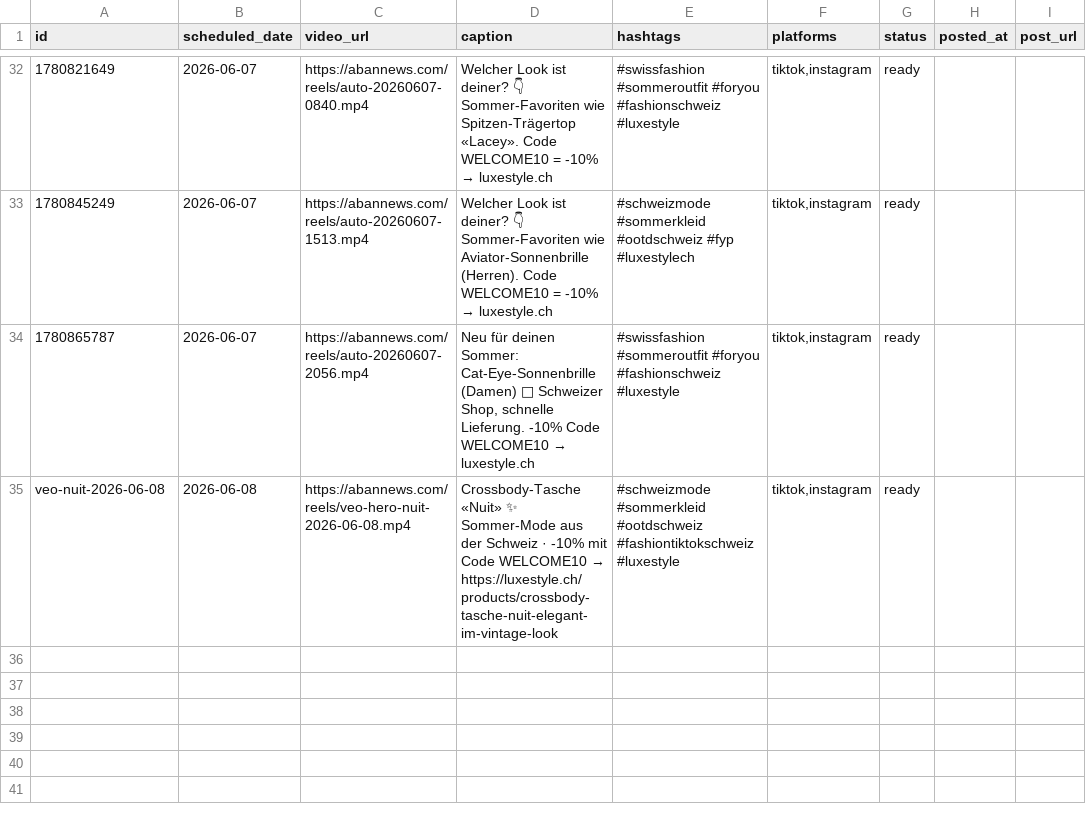
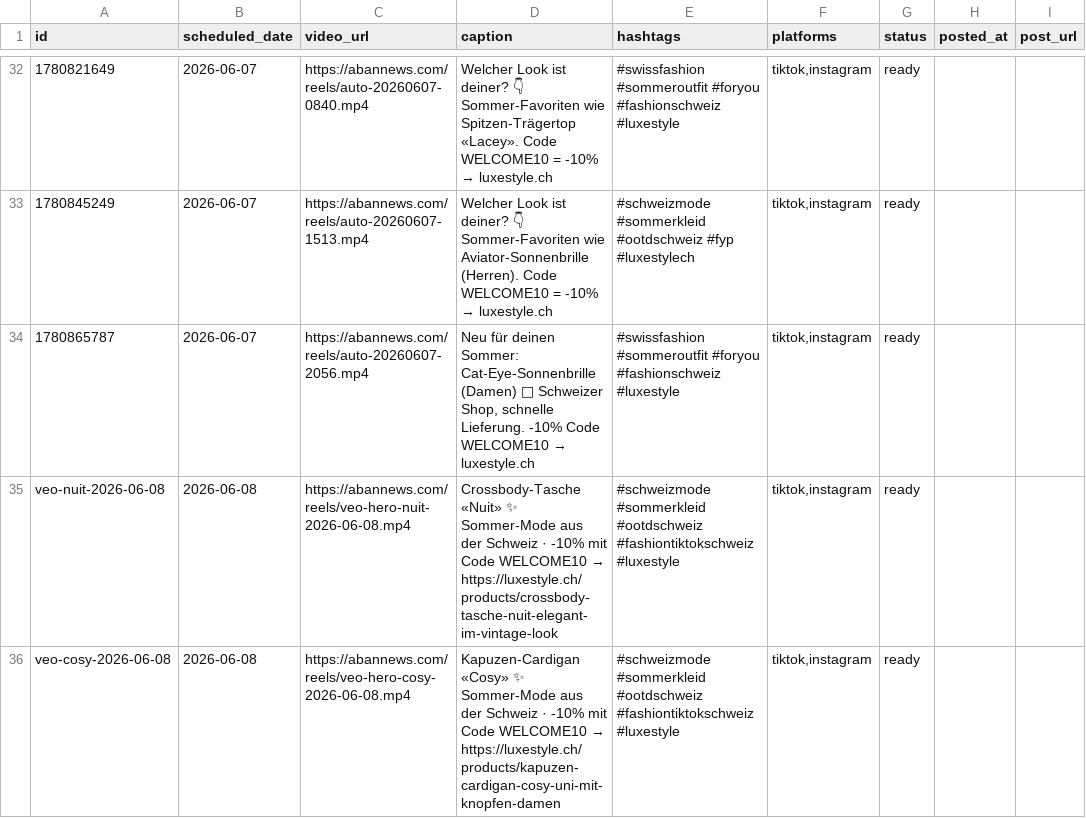
Before and after one commit to allengchour-glitch/aban-news-landing, a CSV file: automation/reels_seed.csv, drawn as a sheet; only a part is shown, gaps mark what is left out.

Commit message:
chore(veo): Hero-Clip + Reel-Queue [skip ci]

```diff
--- a/automation/reels_seed.csv
+++ b/automation/reels_seed.csv
@@ -35 +35,2 @@ id,scheduled_date,video_url,caption,hashtags,platforms,status,posted_at,post_url
 veo-nuit-2026-06-08,2026-06-08,https://abannews.com/reels/veo-hero-nuit-2026-06-08.mp4,Crossbody-Tasche «Nuit» ✨ Sommer-Mode aus der Schweiz · -10% mit Code WELCOME10 → https://luxestyle.ch/products/crossbody-tasche-nuit-elegant-im-vintage-look,#schweizmode #sommerkleid #ootdschweiz #fashiontiktokschweiz #luxestyle,"tiktok,instagram",ready,,
+veo-cosy-2026-06-08,2026-06-08,https://abannews.com/reels/veo-hero-cosy-2026-06-08.mp4,Kapuzen-Cardigan «Cosy» ✨ Sommer-Mode aus der Schweiz · -10% mit Code WELCOME10 → https://luxestyle.ch/products/kapuzen-cardigan-cosy-uni-mit-knopfen-damen,#schweizmode #sommerkleid #ootdschweiz #fashiontiktokschweiz #luxestyle,"tiktok,instagram",ready,,
```
Also changed, not shown: 1 other file.
